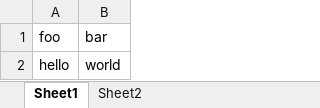
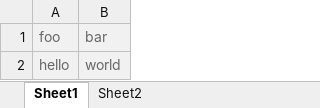
Before and after one commit to d-band/html2xlsx, an Excel workbook: examples/simple.xlsx, sheet Sheet1, drawn as a sheet; values as stored, in another font and other column widths than the file's, no borders; the diff names each change by its address in the sheet, - before the commit and + after, or states it on an @@ line.

```diff
--- a/examples/simple.xlsx (sheet Sheet1)
+++ b/examples/simple.xlsx (sheet Sheet1)
@@ A1:B2 fill: none → #F1F1F1, text colour: black → #666666 @@
```
Also changed, not shown: sheet Sheet2, 3 other files.
